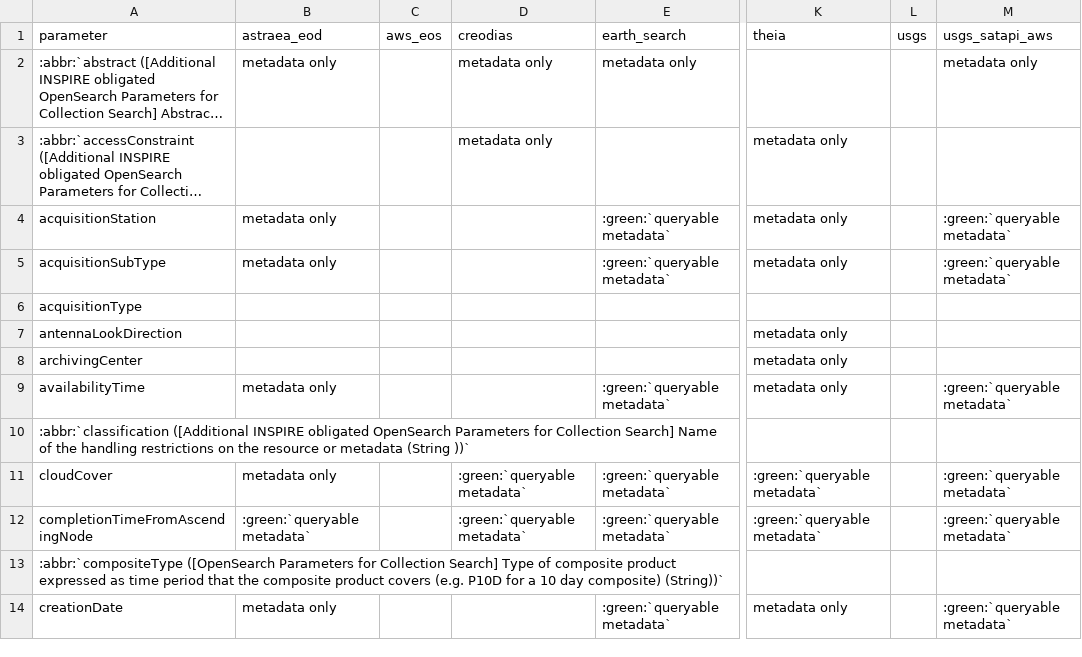
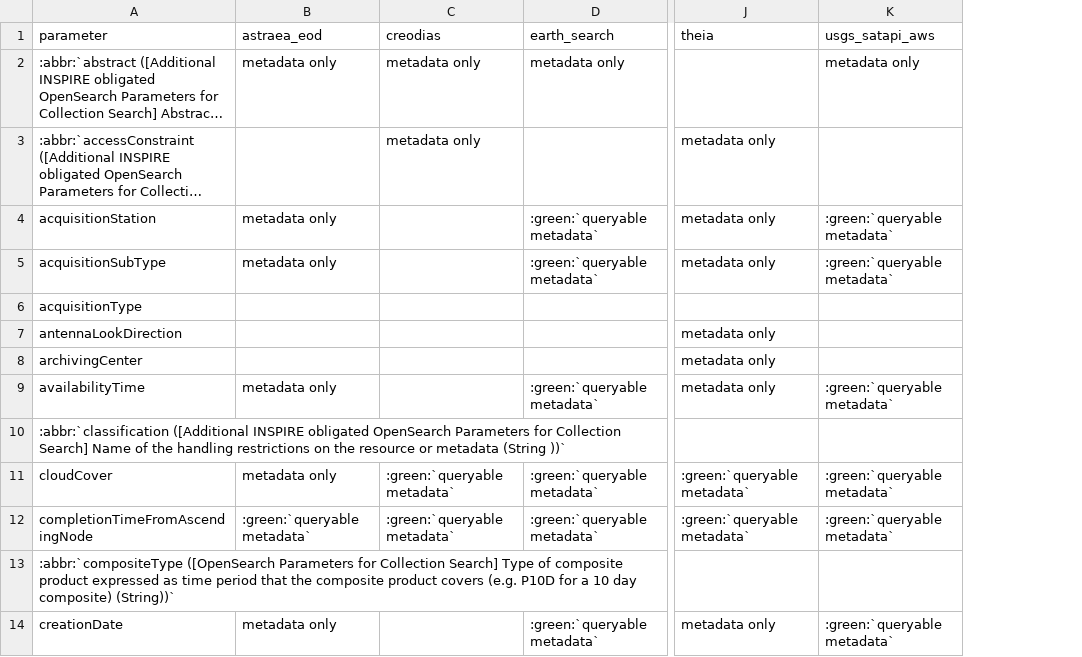
Before and after one commit to CS-SI/eodag, a CSV file: docs/_static/params_mapping_opensearch.csv, drawn as a sheet; only a part is shown, gaps mark what is left out; long unchanged cells end in …; the diff names each change by its address in the sheet, - before the commit and + after, or states it on an @@ line.

Commit message:
feat: prune providers without credentials needing auth for search (#442)

```diff
--- a/docs/_static/params_mapping_opensearch.csv
+++ b/docs/_static/params_mapping_opensearch.csv
-column C (aws_eos), empty
-column L (usgs), empty
```
Also changed, not shown: docs/_static/params_mapping_extra.csv, 14 other files.
